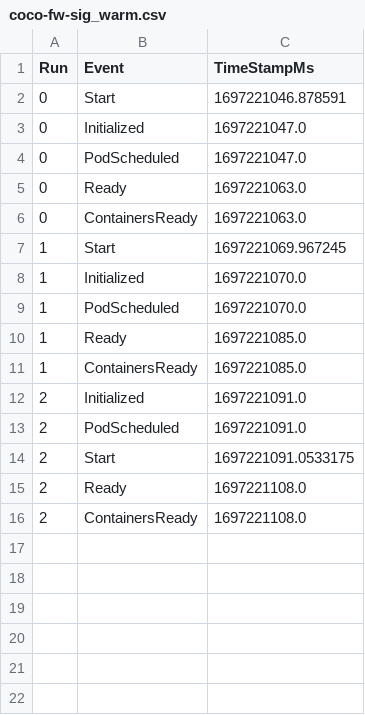
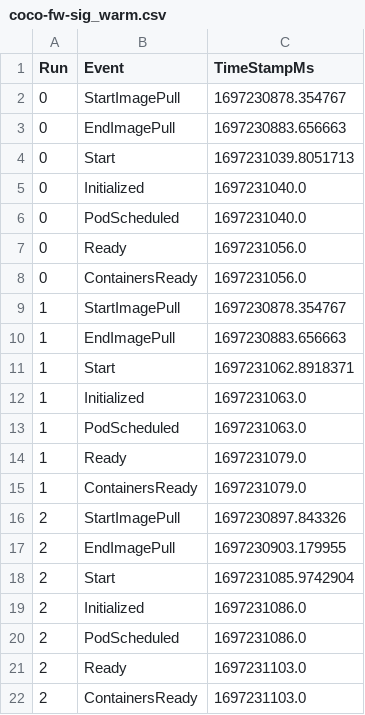
Before and after one commit to coco-serverless/coco-serverless, a CSV file: eval/results/startup/coco-fw-sig_warm.csv, drawn as a sheet.

Commit message:
work towards getting time pulling image

```diff
--- a/eval/results/startup/coco-fw-sig_warm.csv
+++ b/eval/results/startup/coco-fw-sig_warm.csv
@@ -1,16 +1,22 @@
 Run,Event,TimeStampMs
-0,Start,1697221046.878591
-0,Initialized,1697221047.0
-0,PodScheduled,1697221047.0
-0,Ready,1697221063.0
-0,ContainersReady,1697221063.0
-1,Start,1697221069.967245
-1,Initialized,1697221070.0
-1,PodScheduled,1697221070.0
-1,Ready,1697221085.0
-1,ContainersReady,1697221085.0
-2,Initialized,1697221091.0
-2,PodScheduled,1697221091.0
-2,Start,1697221091.0533175
-2,Ready,1697221108.0
-2,ContainersReady,1697221108.0
+0,StartImagePull,1697230878.354767
+0,EndImagePull,1697230883.656663
+0,Start,1697231039.8051713
+0,Initialized,1697231040.0
+0,PodScheduled,1697231040.0
+0,Ready,1697231056.0
+0,ContainersReady,1697231056.0
+1,StartImagePull,1697230878.354767
+1,EndImagePull,1697230883.656663
+1,Start,1697231062.8918371
+1,Initialized,1697231063.0
+1,PodScheduled,1697231063.0
+1,Ready,1697231079.0
+1,ContainersReady,1697231079.0
+2,StartImagePull,1697230897.843326
+2,EndImagePull,1697230903.179955
+2,Start,1697231085.9742904
+2,Initialized,1697231086.0
+2,PodScheduled,1697231086.0
+2,Ready,1697231103.0
+2,ContainersReady,1697231103.0
```
Also changed, not shown: eval/results/startup/coco-fw-sig-enc_cold.csv, eval/results/startup/coco-fw-sig_cold.csv, 12 other files.
